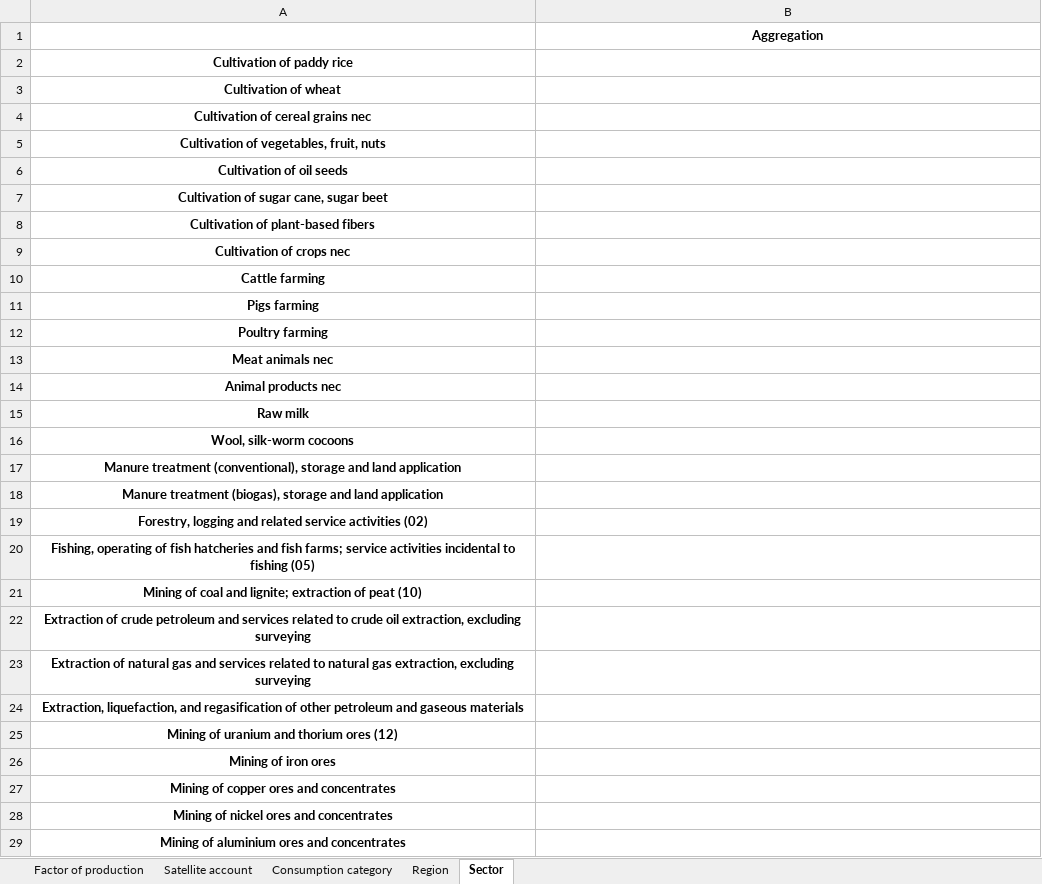
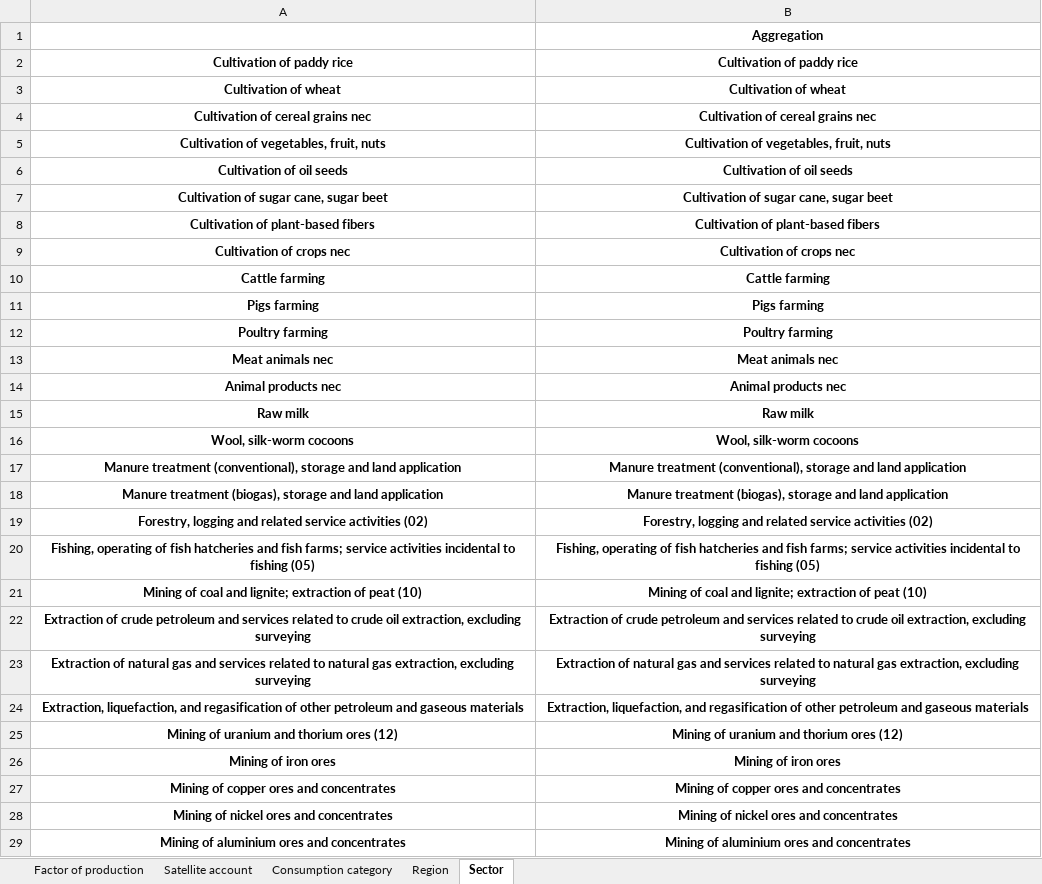
Before and after one commit to Waste-MARIO/DWMRIO, an Excel workbook: waste-mario/Region aggregation/Region.xlsx, sheet Sector, drawn as a sheet; only a part is shown; values as stored, in another font and other column widths than the file's, no borders; the diff covers the shown part only; the diff names each change by its address in the sheet, - before the commit and + after, or states it on an @@ line.

Commit message:
Creation of MRWIO (empty structure)
1. Region aggregation
2. Addition of new sectors (for new technologies and new materials)
3. Addition of waste sectors (refineries, disassembler and landfill)
4. Addition of types of waste (EoL, scraps, residues)

```diff
--- a/waste-mario/Region aggregation/Region.xlsx (sheet Sector)
+++ b/waste-mario/Region aggregation/Region.xlsx (sheet Sector)
-B2: (empty)
+B2: Cultivation of paddy rice
-B3: (empty)
+B3: Cultivation of wheat
-B4: (empty)
+B4: Cultivation of cereal grains nec
-B5: (empty)
+B5: Cultivation of vegetables, fruit, nuts
-B6: (empty)
+B6: Cultivation of oil seeds
-B7: (empty)
+B7: Cultivation of sugar cane, sugar beet
-B8: (empty)
+B8: Cultivation of plant-based fibers
-B9: (empty)
+B9: Cultivation of crops nec
-B10: (empty)
+B10: Cattle farming
-B11: (empty)
+B11: Pigs farming
-B12: (empty)
+B12: Poultry farming
-B13: (empty)
+B13: Meat animals nec
-B14: (empty)
+B14: Animal products nec
-B15: (empty)
+B15: Raw milk
-B16: (empty)
+B16: Wool, silk-worm cocoons
-B17: (empty)
+B17: Manure treatment (conventional), storage and land application
-B18: (empty)
+B18: Manure treatment (biogas), storage and land application
-B19: (empty)
+B19: Forestry, logging and related service activities (02)
-B20: (empty)
+B20: Fishing, operating of fish hatcheries and fish farms; service activities incidental to fishing (05)
-B21: (empty)
+B21: Mining of coal and lignite; extraction of peat (10)
-B22: (empty)
+B22: Extraction of crude petroleum and services related to crude oil extraction, excluding surveying
-B23: (empty)
+B23: Extraction of natural gas and services related to natural gas extraction, excluding surveying
-B24: (empty)
+B24: Extraction, liquefaction, and regasification of other petroleum and gaseous materials
-B25: (empty)
+B25: Mining of uranium and thorium ores (12)
-B26: (empty)
+B26: Mining of iron ores
-B27: (empty)
+B27: Mining of copper ores and concentrates
-B28: (empty)
+B28: Mining of nickel ores and concentrates
-B29: (empty)
+B29: Mining of aluminium ores and concentrates
```
Also changed, not shown: 135 edited cells elsewhere in this sheet, sheet Satellite account, sheet Region, sheet Factor of production, sheet Consumption category, waste-mario/Paths.xlsx, 5 other files.
